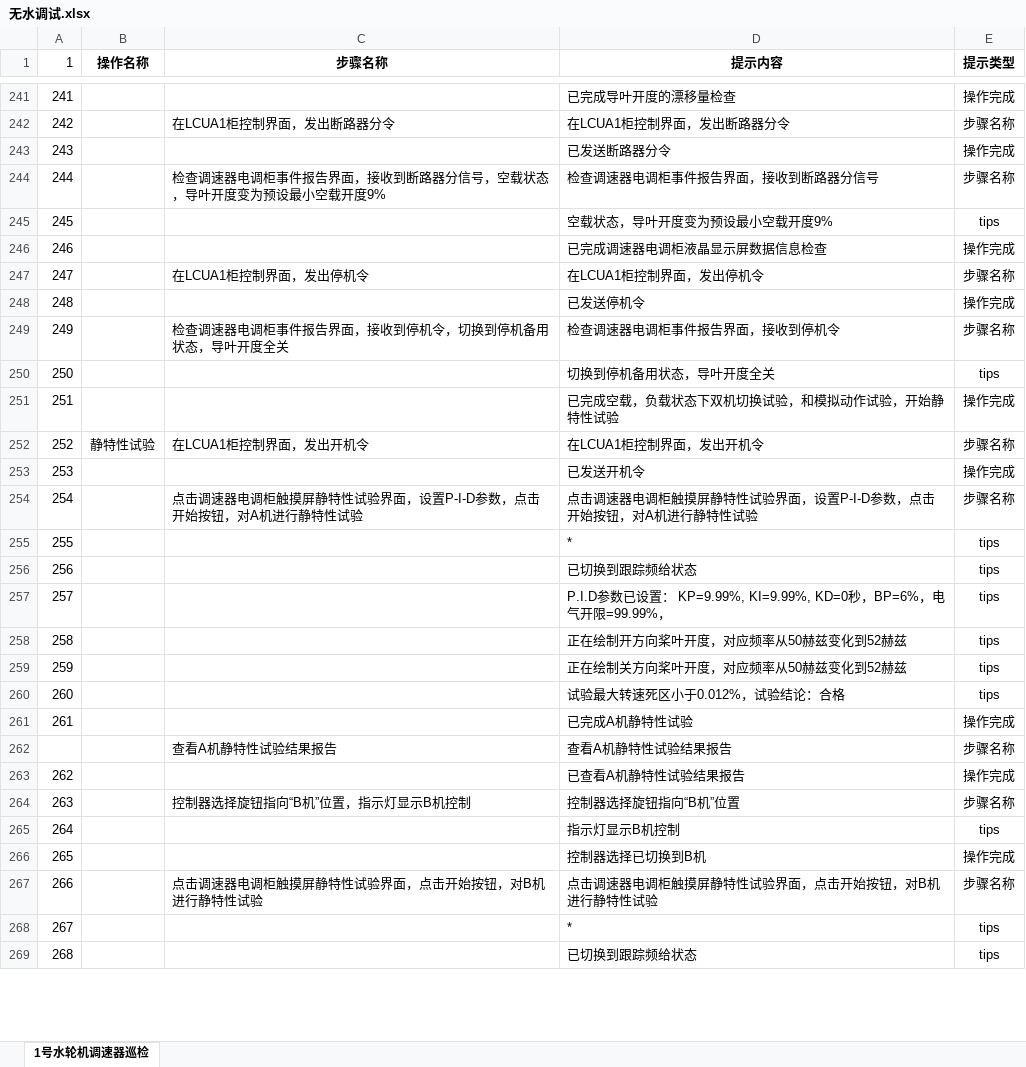
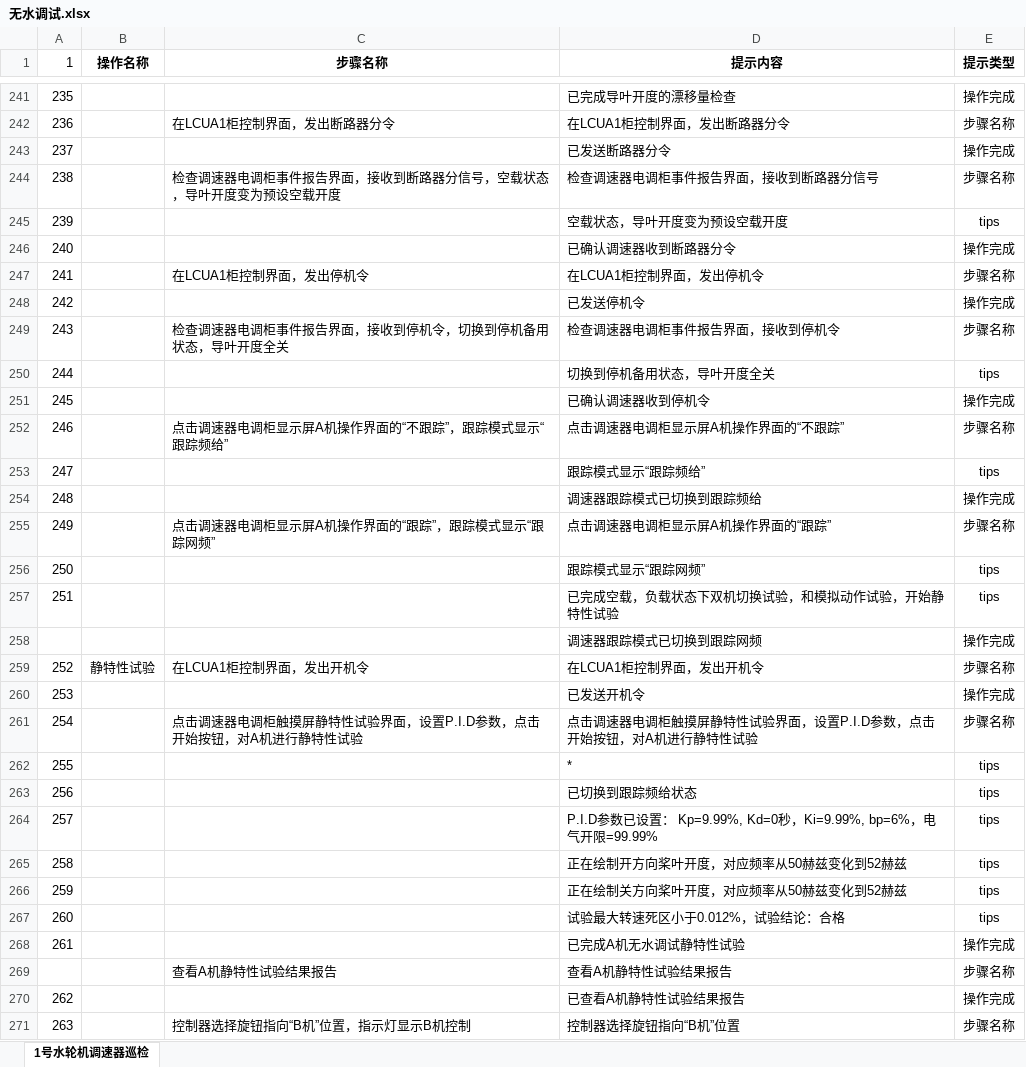
Before and after one commit to WWxTTx/ARSEEK_ES, an Excel workbook: 语音/无水调试.xlsx, sheet 1号水轮机调速器巡检, drawn as a sheet; only a part is shown, gaps mark what is left out; the shorter side is filled out with more unchanged rows; values as stored, in another font and other column widths than the file's, no borders; addresses are those after the commit; the diff covers the shown part only; the diff names each change by its address in the sheet, - before the commit and + after, or states it on an @@ line.

```diff
--- a/语音/无水调试.xlsx (sheet 1号水轮机调速器巡检)
+++ b/语音/无水调试.xlsx (sheet 1号水轮机调速器巡检)
@@ column A (1) renumbered between rows 166 and 254 @@
-C244 (步骤名称): 检查调速器电调柜事件报告界面，接收到断路器分信号，空载状态，导叶开度变为预设最小空载开度9%
+C244 (步骤名称): 检查调速器电调柜事件报告界面，接收到断路器分信号，空载状态，导叶开度变为预设空载开度
-D245 (提示内容): 空载状态，导叶开度变为预设最小空载开度9%
+D245 (提示内容): 空载状态，导叶开度变为预设空载开度
-D246 (提示内容): 已完成调速器电调柜液晶显示屏数据信息检查
+D246 (提示内容): 已确认调速器收到断路器分令
+row 251: 245 |  |  | 已确认调速器收到停机令 | 操作完成
@@ row 190 moved to row 252: 246 @@
@@ row 191 moved to row 253: 247 @@
-D254 (提示内容): 已完成空载，负载状态下双机切换试验，和模拟动作试验，开始静特性试验
+D254 (提示内容): 调速器跟踪模式已切换到跟踪频给
+row 255: 249 |  | 点击调速器电调柜显示屏A机操作界面的“跟踪”，跟踪模式显示“跟踪网频” | 点击调速器电调柜显示屏A机操作界面的“跟踪” | 步骤名称
@@ row 194 moved to row 256: 250 @@
+row 257: 251 |  |  | 已完成空载，负载状态下双机切换试验，和模拟动作试验，开始静特性试验 | tips
+row 258:  |  |  | 调速器跟踪模式已切换到跟踪网频 | 操作完成
-C261 (步骤名称): …面，设置P-I-D参数，点…
+C261 (步骤名称): …面，设置P.I.D参数，点…
-D261 (提示内容): …面，设置P-I-D参数，点…
+D261 (提示内容): …面，设置P.I.D参数，点…
-D264 (提示内容): …： KP=9.99%, KI=9.99%, KD=0秒，BP=6%，电气开限=99.99%，
+D264 (提示内容): …： Kp=9.99%, Kd=0秒，Ki=9.99%, bp=6%，电气开限=99.99%
-D268 (提示内容): 已完成A机静特性试验
+D268 (提示内容): 已完成A机无水调试静特性试验
```
Also changed, not shown: 8 added rows, 3 removed rows and 28 edited cells elsewhere in this sheet, 语音/传感器故障.xlsx, 语音/励磁巡检.xlsx, 14 other files.
